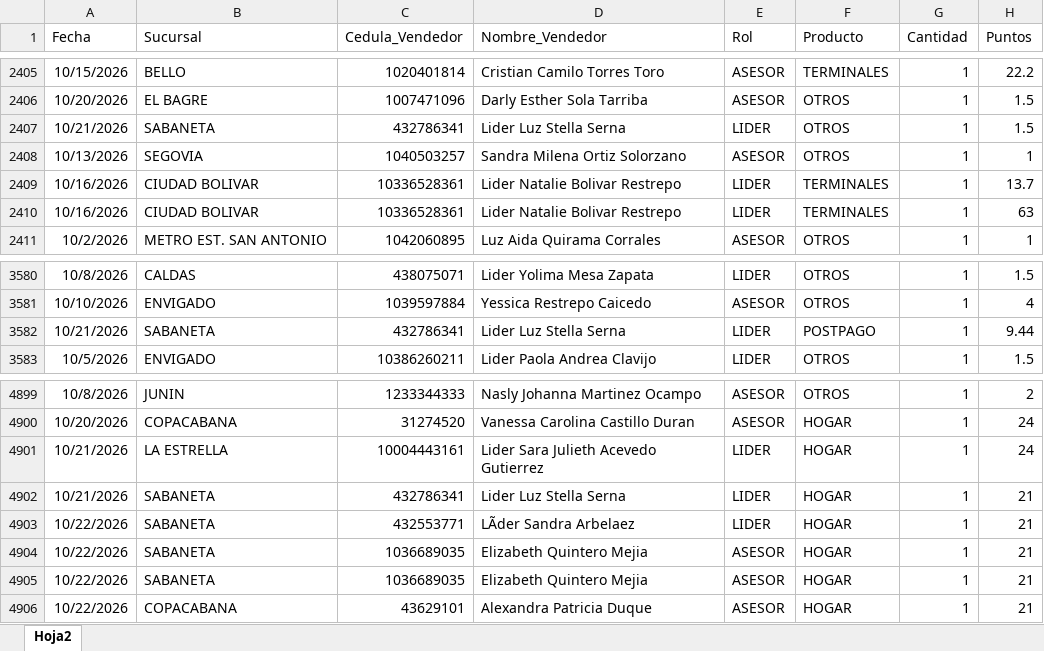
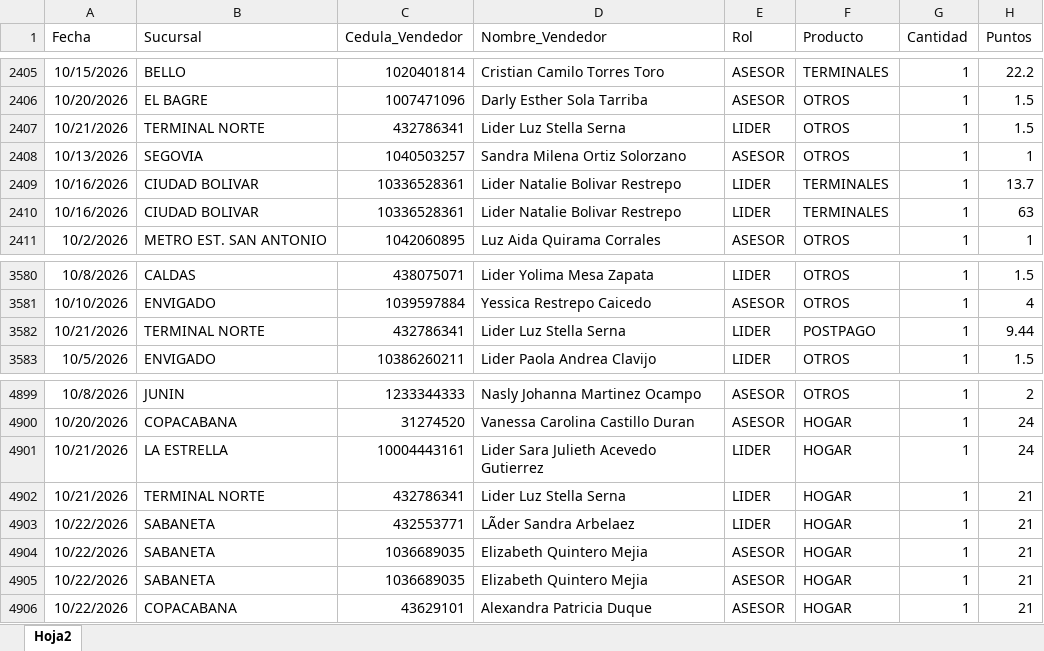
Before and after one commit to Paolam1903/octubrecvs, an Excel workbook: data/liquidacion_final.xlsx, sheet Hoja2, drawn as a sheet; only a part is shown, gaps mark what is left out; values as stored, in another font and other column widths than the file's, no borders; the diff names each change by its address in the sheet, - before the commit and + after, or states it on an @@ line.

Commit message:
Add files via upload

```diff
--- a/data/liquidacion_final.xlsx (sheet Hoja2)
+++ b/data/liquidacion_final.xlsx (sheet Hoja2)
-B2407 (Sucursal): SABANETA
+B2407 (Sucursal): TERMINAL NORTE
-B3582 (Sucursal): SABANETA
+B3582 (Sucursal): TERMINAL NORTE
-B4902 (Sucursal): SABANETA
+B4902 (Sucursal): TERMINAL NORTE
```
